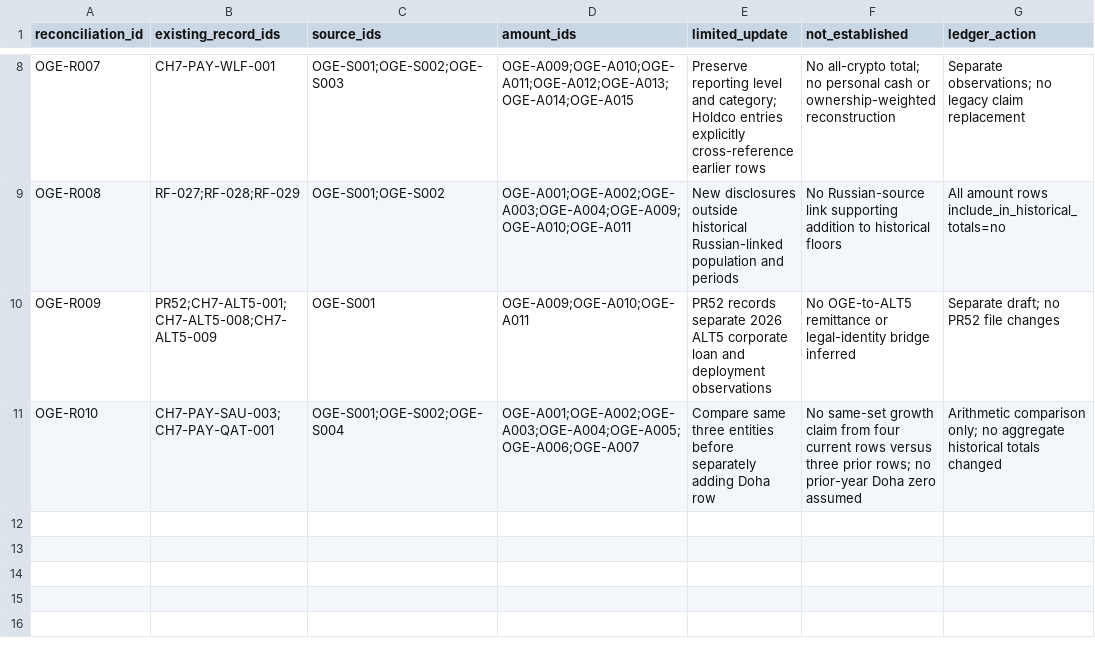
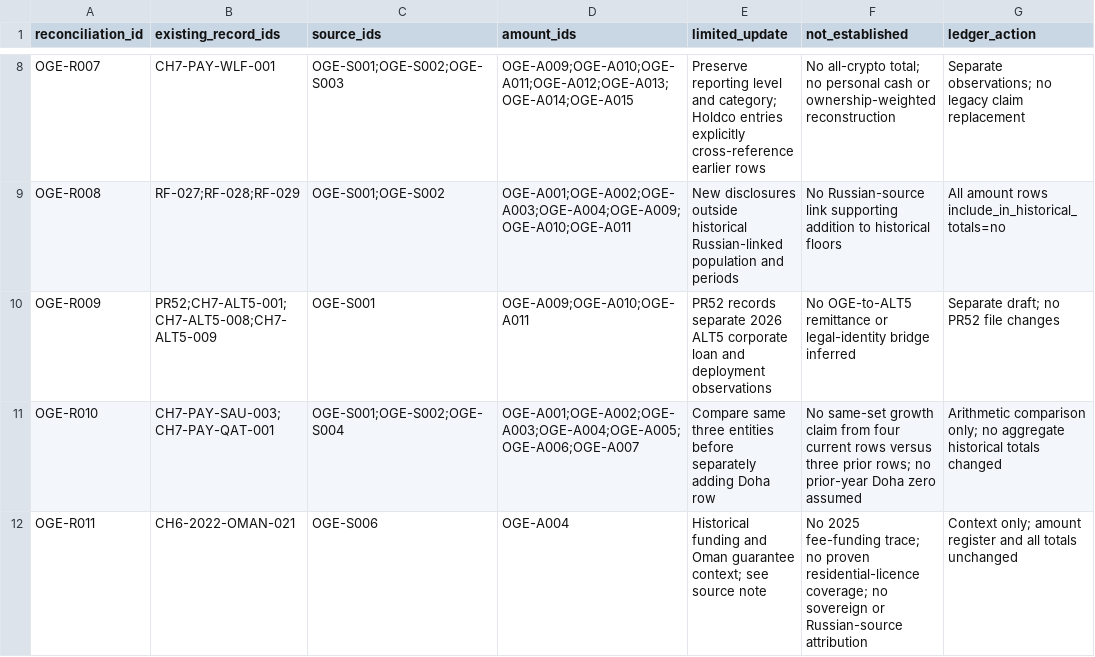
Before and after one commit to mfreeze77/DJT, a CSV file: research-library/research/oge_income_2026/claim_crosswalk.csv, drawn as a sheet; only a part is shown, gaps mark what is left out.

Commit message:
Add bounded historical Dar funding context

```diff
--- a/research-library/research/oge_income_2026/claim_crosswalk.csv
+++ b/research-library/research/oge_income_2026/claim_crosswalk.csv
@@ -11 +11,2 @@ OGE-R009,PR52;CH7-ALT5-001;CH7-ALT5-008;CH7-ALT5-009,OGE-S001,OGE-A009;OGE-A010;
 OGE-R010,CH7-PAY-SAU-003;CH7-PAY-QAT-001,OGE-S001;OGE-S002;OGE-S004,OGE-A001;OGE-A002;OGE-A003;OGE-A004;OGE-A005;OGE-A006;OGE-A007,Compare same three entities before separately adding Doha row,No same-set growth claim from four current rows versus three prior rows; no prior-year Doha zero assumed,Arithmetic comparison only; no aggregate historical totals changed
+OGE-R011,CH6-2022-OMAN-021,OGE-S006,OGE-A004,Historical funding and Oman guarantee context; see source note,No 2025 fee-funding trace; no proven residential-licence coverage; no sovereign or Russian-source attribution,Context only; amount register and all totals unchanged
```
Also changed, not shown: 2 other files.
